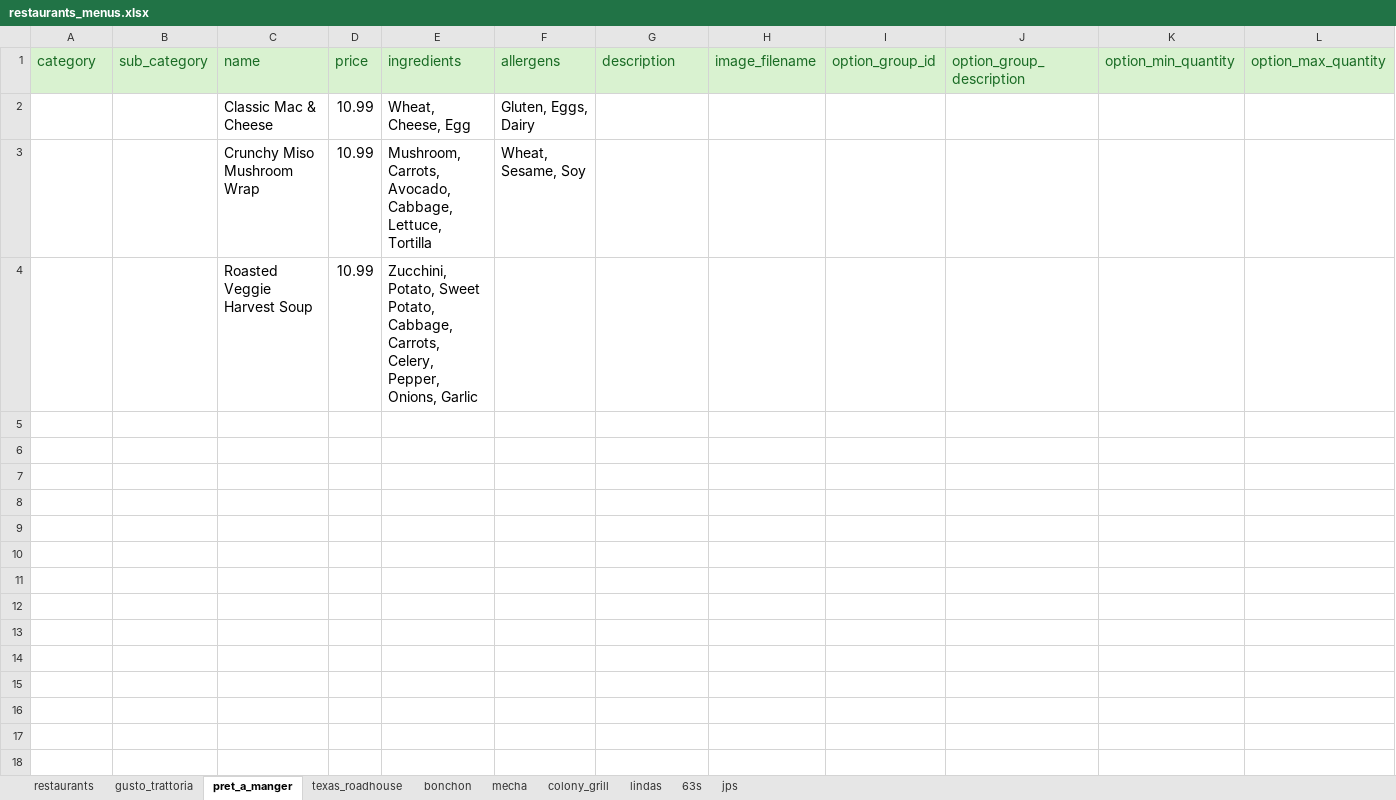
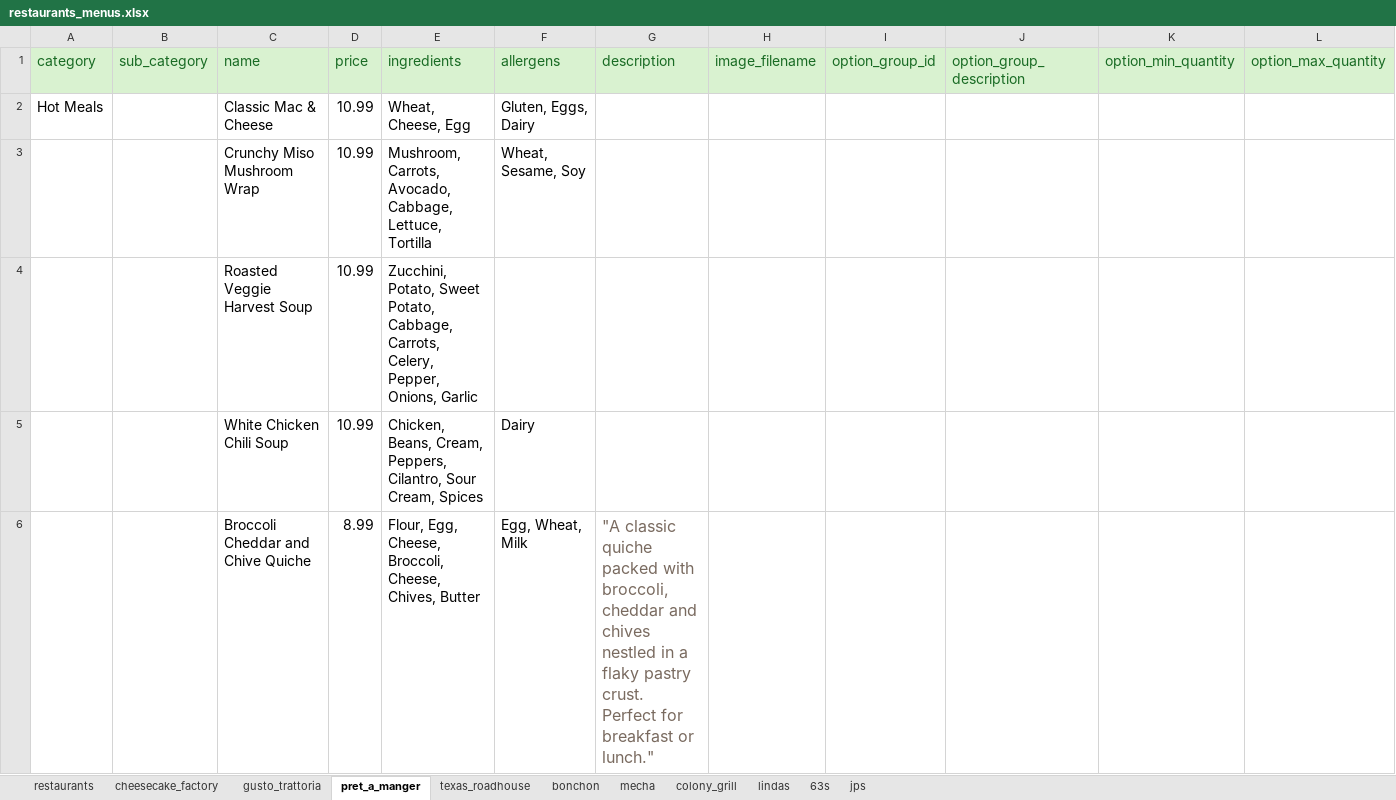
Before and after one commit to antanantan/CS417SRProject, an Excel workbook: Backend/database/restaurants_menus.xlsx, sheet pret_a_manger, drawn as a sheet; only a part is shown; values as stored, in another font and other column widths than the file's, no borders; table styles not drawn; rows hold the shown columns only; the diff covers the shown part only; the diff names each change by its address in the sheet, - before the commit and + after, or states it on an @@ line.

```diff
--- a/Backend/database/restaurants_menus.xlsx (sheet pret_a_manger)
+++ b/Backend/database/restaurants_menus.xlsx (sheet pret_a_manger)
+sheet tab: cheesecake_factory
-A2 (category): (empty)
+A2 (category): Hot Meals
+row 5:  |  | White Chicken Chili Soup | 10.99 | Chicken, Beans, Cream, Peppers, Cilantro, Sour Cream, Spices | Dairy
+row 6:  |  | Broccoli Cheddar and Chive Quiche | 8.99 | Flour, Egg, Cheese, Broccoli, Cheese, Chives, Butter | Egg, Wheat, Milk | "A classic quiche packed with broccoli, cheddar and chives nestled in a flaky pastry crust. Perfect for breakfast or lunch."
```
Also changed, not shown: 4 added rows elsewhere in this sheet, sheet mecha, sheet gusto_trattoria, sheet texas_roadhouse, sheet lindas, sheet restaurants, sheet colony_grill, 1 more sheet.
